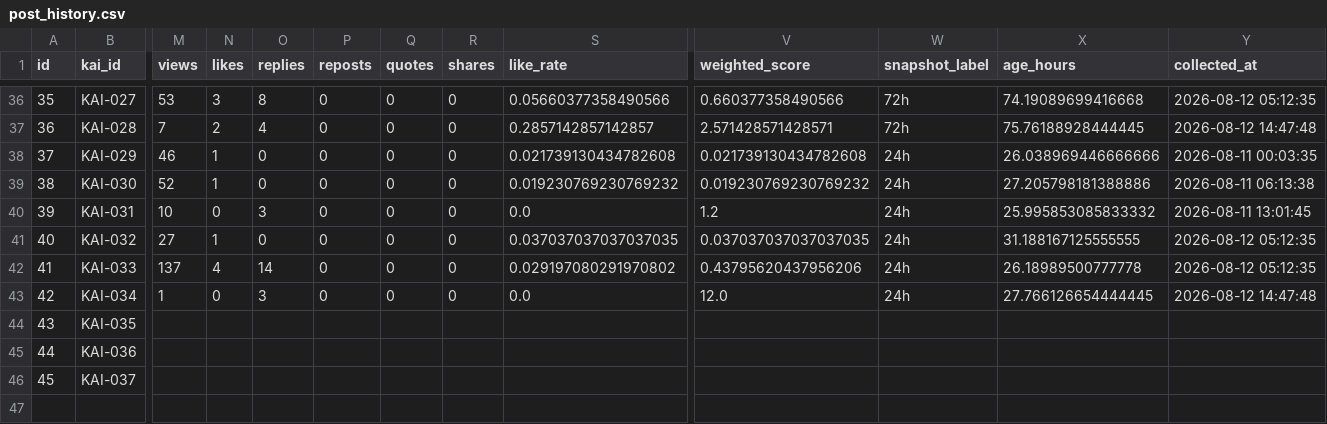
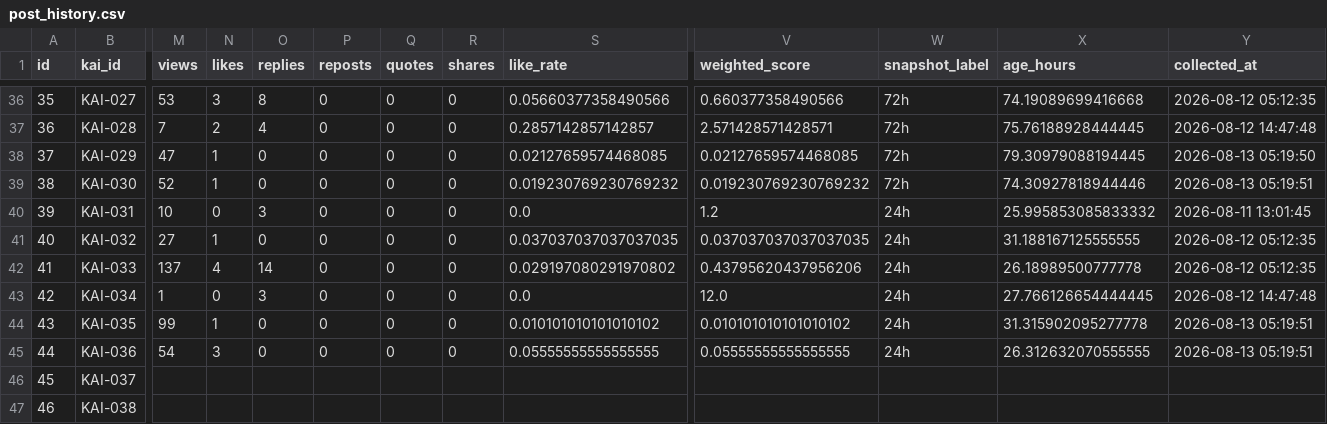
Before and after one commit to c2081540-commits/kai-threads-automation, a CSV file: data/post_history.csv, drawn as a sheet; only a part is shown, gaps mark what is left out; rows hold the shown columns only; the diff covers the shown part only; the diff names each change by its address in the sheet, - before the commit and + after, or states it on an @@ line.

```diff
--- a/data/post_history.csv
+++ b/data/post_history.csv
-M38 (views): 46
+M38 (views): 47
-S38 (like_rate): 0.021739130434782608
+S38 (like_rate): 0.02127659574468085
-V38 (weighted_score): 0.021739130434782608
+V38 (weighted_score): 0.02127659574468085
-W38:W39 (snapshot_label): 24h
+W38:W39 (snapshot_label): 72h
-X38 (age_hours): 26.038969446666666
+X38 (age_hours): 79.30979088194445
-Y38 (collected_at): 2026-08-11 00:03:35
+Y38 (collected_at): 2026-08-13 05:19:50
-X39 (age_hours): 27.205798181388886
+X39 (age_hours): 74.30927818944446
-Y39 (collected_at): 2026-08-11 06:13:38
+Y39 (collected_at): 2026-08-13 05:19:51
-M44 (views): (empty)
+M44 (views): 99
-N44 (likes): (empty)
+N44 (likes): 1
-O44:O45 (replies): (empty)
+O44:O45 (replies): 0
-P44:P45 (reposts): (empty)
+P44:P45 (reposts): 0
-Q44:Q45 (quotes): (empty)
+Q44:Q45 (quotes): 0
-R44:R45 (shares): (empty)
+R44:R45 (shares): 0
-S44 (like_rate): (empty)
+S44 (like_rate): 0.010101010101010102
-V44 (weighted_score): (empty)
+V44 (weighted_score): 0.010101010101010102
-W44:W45 (snapshot_label): (empty)
+W44:W45 (snapshot_label): 24h
-X44 (age_hours): (empty)
+X44 (age_hours): 31.315902095277778
-Y44:Y45 (collected_at): (empty)
+Y44:Y45 (collected_at): 2026-08-13 05:19:51
-M45 (views): (empty)
+M45 (views): 54
-N45 (likes): (empty)
+N45 (likes): 3
-S45 (like_rate): (empty)
+S45 (like_rate): 0.05555555555555555
-V45 (weighted_score): (empty)
+V45 (weighted_score): 0.05555555555555555
-X45 (age_hours): (empty)
+X45 (age_hours): 26.312632070555555
+row 47: 46 | KAI-038
```
Also changed, not shown: 16 edited cells elsewhere in this file, data/insights/threads_insights_history.csv, 2 other files.
